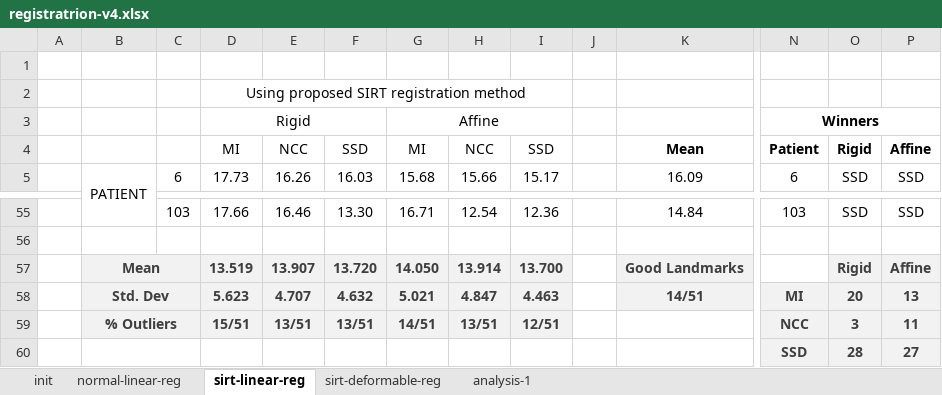
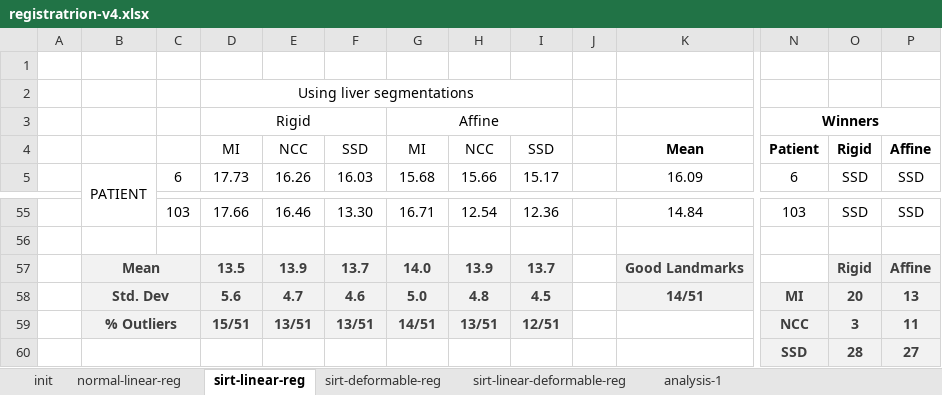
Before and after one commit to jmguerra444/liver-registration, an Excel workbook: registration-params/process-results/results/registratrion-v4.xlsx, sheet sirt-linear-reg, drawn as a sheet; only a part is shown, gaps mark what is left out; values as stored, in another font and other column widths than the file's, no borders; conditional formats not drawn; removed rows and columns are numbered as before the commit, all else as after; rows hold the shown columns only; the diff names each change by its address in the sheet, - before the commit and + after, or states it on an @@ line.

```diff
--- a/registration-params/process-results/results/registratrion-v4.xlsx (sheet sirt-linear-reg)
+++ b/registration-params/process-results/results/registratrion-v4.xlsx (sheet sirt-linear-reg)
+sheet tab: sirt-linear-deformable-reg
-D2: Using proposed SIRT registration method
+D2: Using liver segmentations
-row 57:  | Mean |  | 13.519 | 13.907 | 13.720 | 14.050 | 13.914 | 13.700 |  | Good Landmarks |  | Rigid | Affine
-row 58:  | Std. Dev |  | 5.623 | 4.707 | 4.632 | 5.021 | 4.847 | 4.463 |  | 14/51 | MI | 20 | 13
+row 57:  | Mean |  | 13.5 | 13.9 | 13.7 | 14.0 | 13.9 | 13.7 |  | Good Landmarks |  | Rigid | Affine
+row 58:  | Std. Dev |  | 5.6 | 4.7 | 4.6 | 5.0 | 4.8 | 4.5 |  | 14/51 | MI | 20 | 13
```
Also changed, not shown: sheet analysis-1, sheet normal-linear-reg, sheet sirt-deformable-reg, sheet init.
